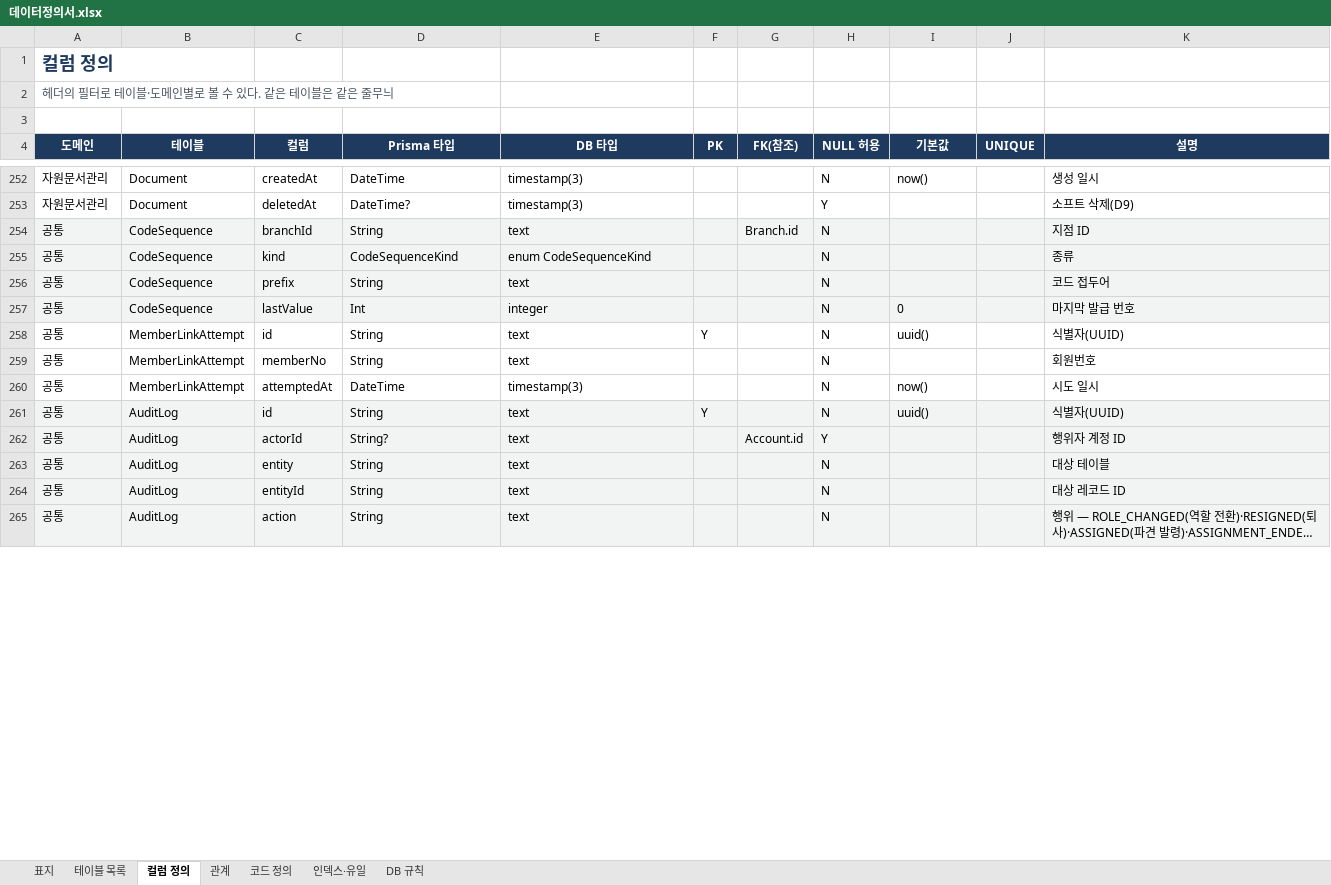
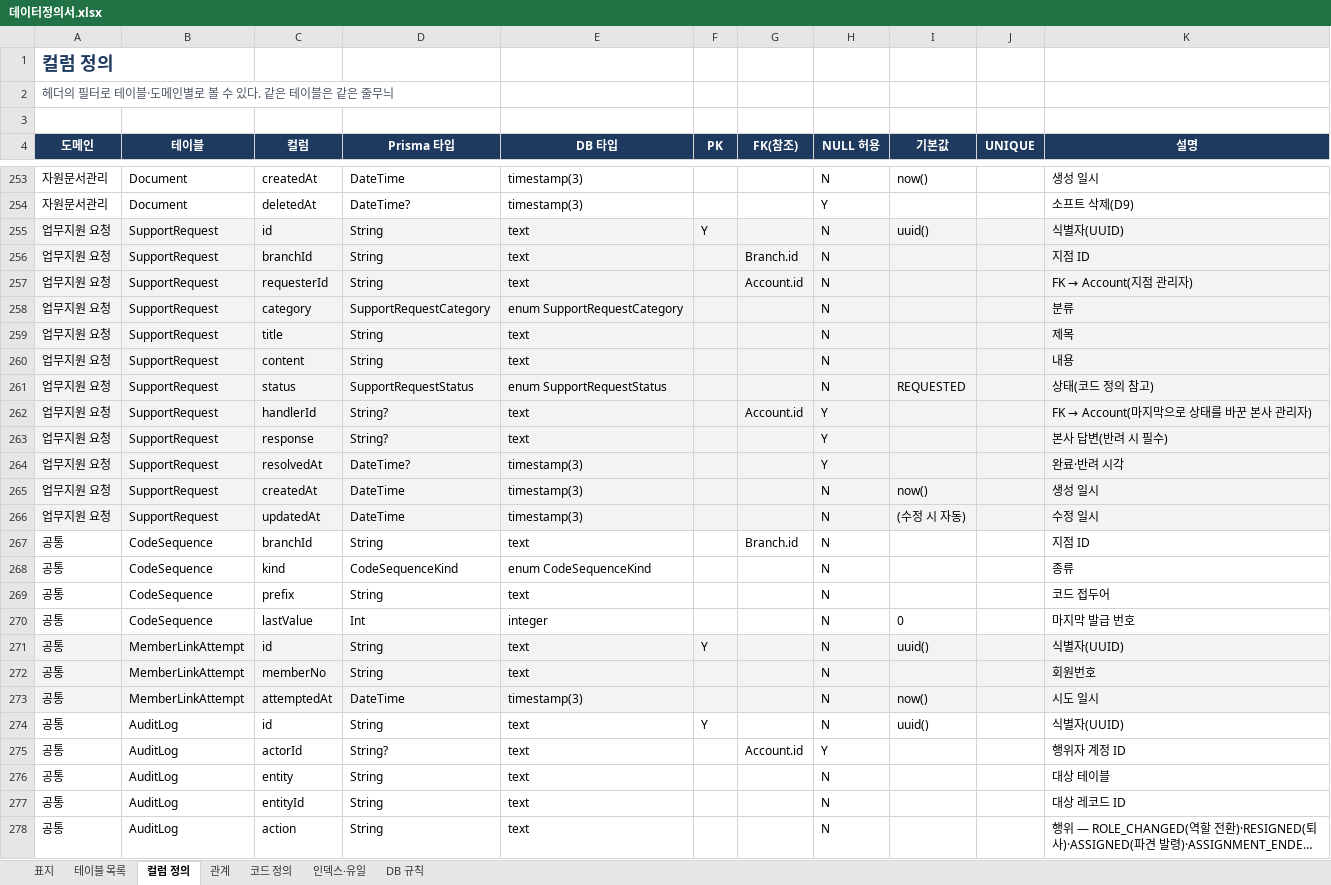
Before and after one commit to jeonghyeonme/sports-erp, an Excel workbook: docs/deliverables/데이터정의서.xlsx, sheet 컬럼 정의, drawn as a sheet; only a part is shown, gaps mark what is left out; long unchanged cells end in …; values as stored, in another font and other column widths than the file's, no borders; addresses are those after the commit; the diff covers the shown part only; the diff names each change by its address in the sheet, - before the commit and + after, or states it on an @@ line.

```diff
--- a/docs/deliverables/데이터정의서.xlsx (sheet 컬럼 정의)
+++ b/docs/deliverables/데이터정의서.xlsx (sheet 컬럼 정의)
+row 255: 업무지원 요청 | SupportRequest | id | String | text | Y |  | N | uuid() |  | 식별자(UUID)
+row 256: 업무지원 요청 | SupportRequest | branchId | String | text |  | Branch.id | N |  |  | 지점 ID
+row 257: 업무지원 요청 | SupportRequest | requesterId | String | text |  | Account.id | N |  |  | FK → Account(지점 관리자)
+row 258: 업무지원 요청 | SupportRequest | category | SupportRequestCategory | enum SupportRequestCategory |  |  | N |  |  | 분류
+row 259: 업무지원 요청 | SupportRequest | title | String | text |  |  | N |  |  | 제목
+row 260: 업무지원 요청 | SupportRequest | content | String | text |  |  | N |  |  | 내용
+row 261: 업무지원 요청 | SupportRequest | status | SupportRequestStatus | enum SupportRequestStatus |  |  | N | REQUESTED |  | 상태(코드 정의 참고)
+row 262: 업무지원 요청 | SupportRequest | handlerId | String? | text |  | Account.id | Y |  |  | FK → Account(마지막으로 상태를 바꾼 본사 관리자)
+row 263: 업무지원 요청 | SupportRequest | response | String? | text |  |  | Y |  |  | 본사 답변(반려 시 필수)
+row 264: 업무지원 요청 | SupportRequest | resolvedAt | DateTime? | timestamp(3) |  |  | Y |  |  | 완료·반려 시각
+row 265: 업무지원 요청 | SupportRequest | createdAt | DateTime | timestamp(3) |  |  | N | now() |  | 생성 일시
+row 266: 업무지원 요청 | SupportRequest | updatedAt | DateTime | timestamp(3) |  |  | N | (수정 시 자동) |  | 수정 일시
-A267:K270 fill: #F2F4F3
+A267:K270 fill: none
-A271:K273 fill: none
+A271:K273 fill: #F2F4F3
-A274:K278 fill: #F2F4F3
+A274:K278 fill: none
```
Also changed, not shown: 1 added row and cell formats elsewhere in this sheet, sheet 코드 정의, sheet 관계, sheet 테이블 목록, sheet DB 규칙, sheet 인덱스·유일, sheet 표지, docs/deliverables/요구사항정의서.xlsx, 26 other files.
